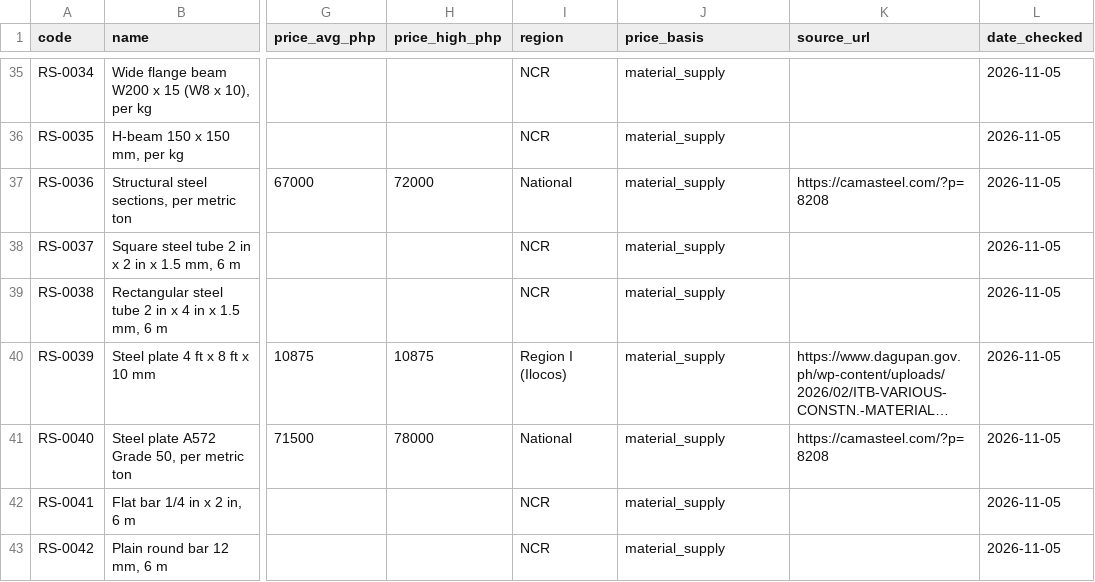
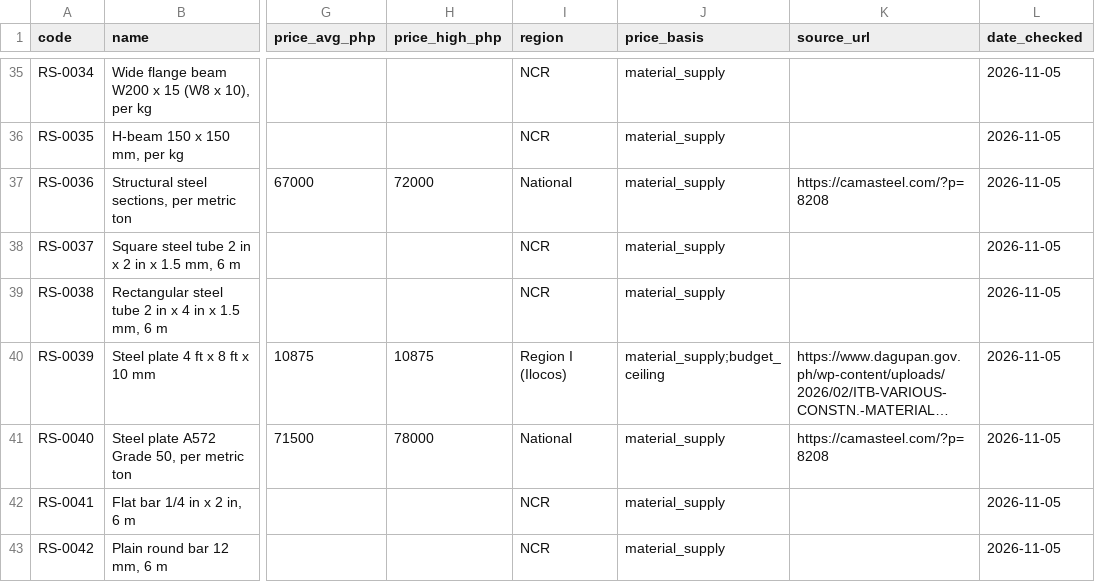
Before and after one commit to Third-Code-Solutions/ERP, a CSV file: data/catalogue/03-rebar-structural-steel.csv, drawn as a sheet; only a part is shown, gaps mark what is left out; long unchanged cells end in …; the diff covers the shown part only; the diff names each change by its address in the sheet, - before the commit and + after, or states it on an @@ line.

```diff
--- a/data/catalogue/03-rebar-structural-steel.csv
+++ b/data/catalogue/03-rebar-structural-steel.csv
-J40 (price_basis): material_supply
+J40 (price_basis): material_supply;budget_ceiling
```
Also changed, not shown: 7 edited cells elsewhere in this file, data/catalogue/04-formwork.csv, data/catalogue/10-floor-wall-finishes.csv, 12 other files.
